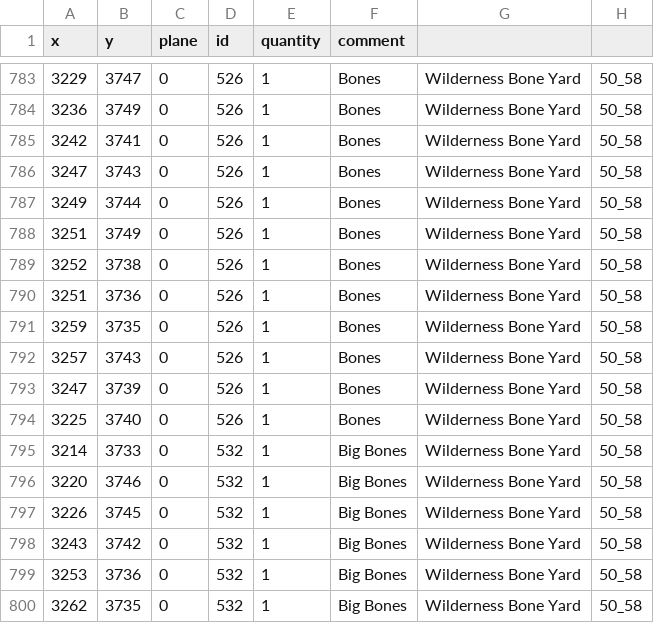
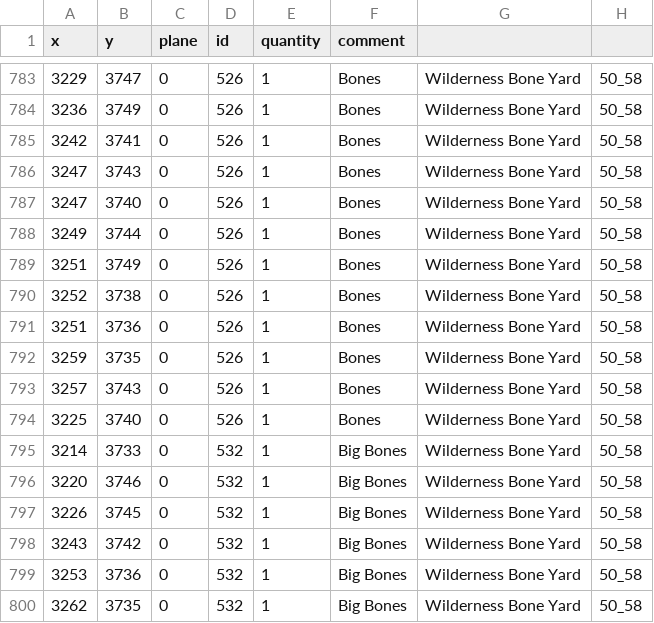
Before and after one commit to 2004Scape/Server, a CSV file: data/config/obj-spawns.csv, drawn as a sheet; only a part is shown, gaps mark what is left out; removed rows and columns are numbered as before the commit, all else as after; the diff names each change by its address in the sheet, - before the commit and + after, or states it on an @@ line.

Commit message:
fix: Bone Yard spawns

```diff
--- a/data/config/obj-spawns.csv
+++ b/data/config/obj-spawns.csv
+row 787: 3247 | 3740 | 0 | 526 | 1 | Bones | Wilderness Bone Yard | 50_58
-row 793: 3247 | 3739 | 0 | 526 | 1 | Bones | Wilderness Bone Yard | 50_58
```
